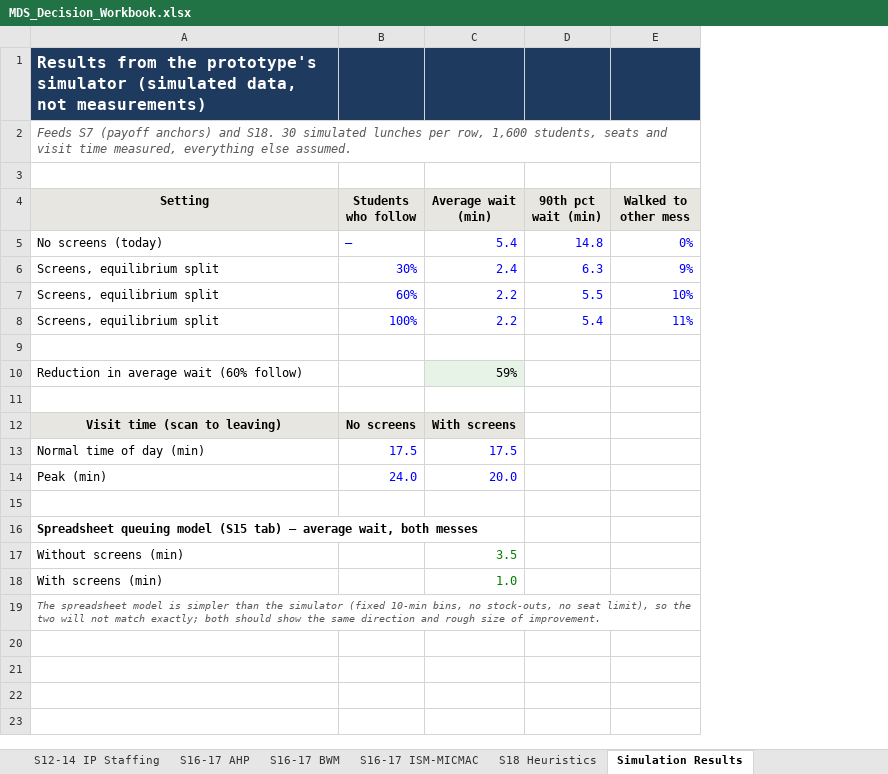
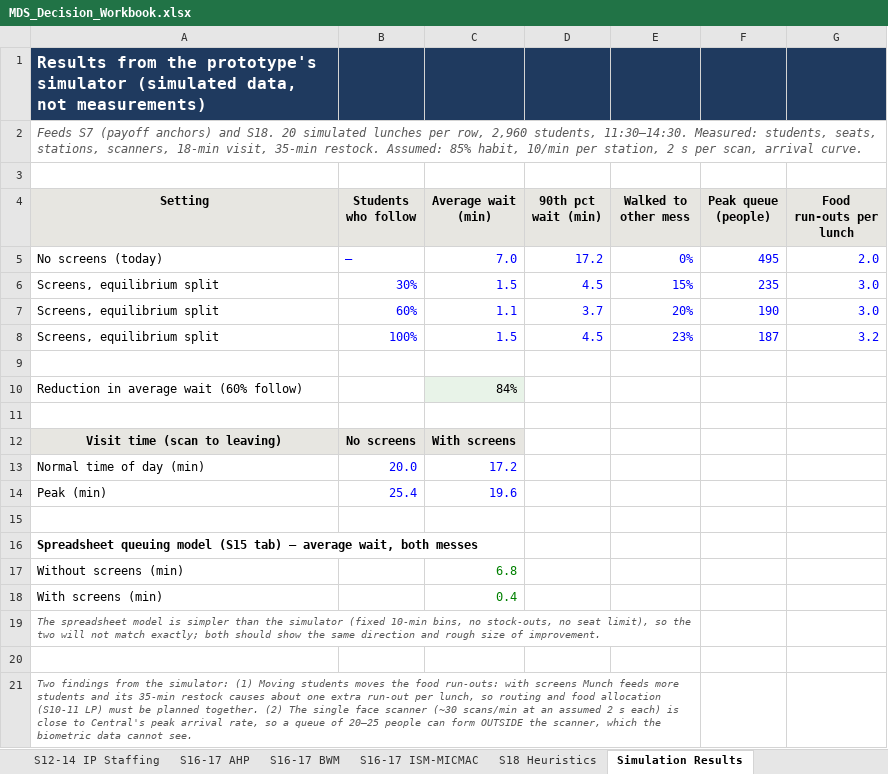
Before and after one commit to mrnotamazing/SmartScan_Mess, an Excel workbook: docs/MDS_Decision_Workbook.xlsx, sheet Simulation Results, drawn as a sheet; values as stored, in another font and other column widths than the file's, no borders; charts and pictures not drawn; the diff names each change by its address in the sheet, - before the commit and + after, or states it on an @@ line.

```diff
--- a/docs/MDS_Decision_Workbook.xlsx (sheet Simulation Results)
+++ b/docs/MDS_Decision_Workbook.xlsx (sheet Simulation Results)
+column F (Peak queue (people)), rows 5-8: 495 | 235 | 190 | 187
+column G (Food run-outs per lunch), rows 5-8: 2.0 | 3.0 | 3.0 | 3.2
-A2 (Setting): …and S18. 30 simulated lunches per row, 1,600 students, seats and visit time measured, everything else assumed.
+A2 (Setting): …and S18. 20 simulated lunches per row, 2,960 students, 11:30–14:30. Measured: students, seats, stations, scanners, 18-min visit, 35-min restock. Assumed: 85% habit, 10/min per station, 2 s per scan, arrival curve.
-C5 (Average wait (min)): 5.4
+C5 (Average wait (min)): 7.0
-D5 (90th pct wait (min)): 14.8
+D5 (90th pct wait (min)): 17.2
-C6 (Average wait (min)): 2.4
+C6 (Average wait (min)): 1.5
-D6 (90th pct wait (min)): 6.3
+D6 (90th pct wait (min)): 4.5
-E6 (Walked to other mess): 9%
+E6 (Walked to other mess): 15%
-C7 (Average wait (min)): 2.2
+C7 (Average wait (min)): 1.1
-D7 (90th pct wait (min)): 5.5
+D7 (90th pct wait (min)): 3.7
-E7 (Walked to other mess): 10%
+E7 (Walked to other mess): 20%
-C8 (Average wait (min)): 2.2
+C8 (Average wait (min)): 1.5
-D8 (90th pct wait (min)): 5.4
+D8 (90th pct wait (min)): 4.5
-E8 (Walked to other mess): 11%
+E8 (Walked to other mess): 23%
-C10 (Average wait (min)): 59%
+C10 (Average wait (min)): 84%
-B13 (Students who follow): 17.5
+B13 (Students who follow): 20.0
-C13 (Average wait (min)): 17.5
+C13 (Average wait (min)): 17.2
-B14 (Students who follow): 24.0
+B14 (Students who follow): 25.4
-C14 (Average wait (min)): 20.0
+C14 (Average wait (min)): 19.6
-C17 (Average wait (min)): 3.5
+C17 (Average wait (min)): 6.8
-C18 (Average wait (min)): 1.0
+C18 (Average wait (min)): 0.4
+row 20: (empty)
+row 21: Two findings from the simulator: (1) Moving students moves the food run-outs: with screens Munch feeds more students and its 35-min restock causes about one extra run-out per lunch, so routing and food allocation (S10-11 LP) must be planned together. (2) The single face scanner (~30 scans/min at an assumed 2 s each) is close to Central's peak arrival rate, so a queue of 20–25 people can form OUTSIDE the scanner, which the biometric data cannot see.
```
Also changed, not shown: sheet S15 Queuing, sheet S7 Payoff Matrix, sheet S12-14 IP Staffing, sheet Inputs, sheet S7 Decision Tree, sheet S18 Heuristics, 6 more sheets, formulas that keep their value, charts or pictures.
